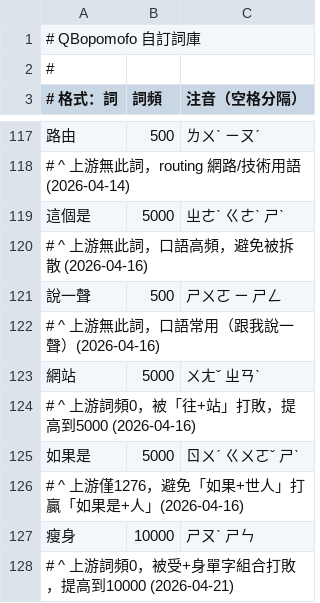
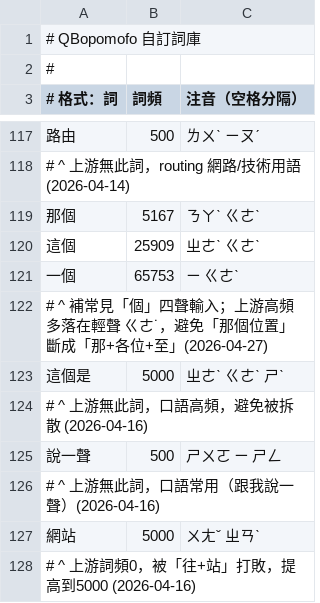
Before and after one commit to tonyq-org/QBopomofo, a CSV file: data-provider/custom-data/phrases.csv, drawn as a sheet; only a part is shown, gaps mark what is left out; the shorter side is filled out with more unchanged rows.

Commit message:
Tune common tone-four ge phrases
Refs #19

```diff
--- a/data-provider/custom-data/phrases.csv
+++ b/data-provider/custom-data/phrases.csv
@@ -118,2 +118,6 @@
 # ^ 上游無此詞，routing 網路/技術用語 (2026-04-14)
+那個,5167,ㄋㄚˋ ㄍㄜˋ
+這個,25909,ㄓㄜˋ ㄍㄜˋ
+一個,65753,ㄧ ㄍㄜˋ
+# ^ 補常見「個」四聲輸入；上游高頻多落在輕聲 ㄍㄜ˙，避免「那個位置」斷成「那+各位+至」(2026-04-27)
 這個是,5000,ㄓㄜˋ ㄍㄜˋ ㄕˋ
```
